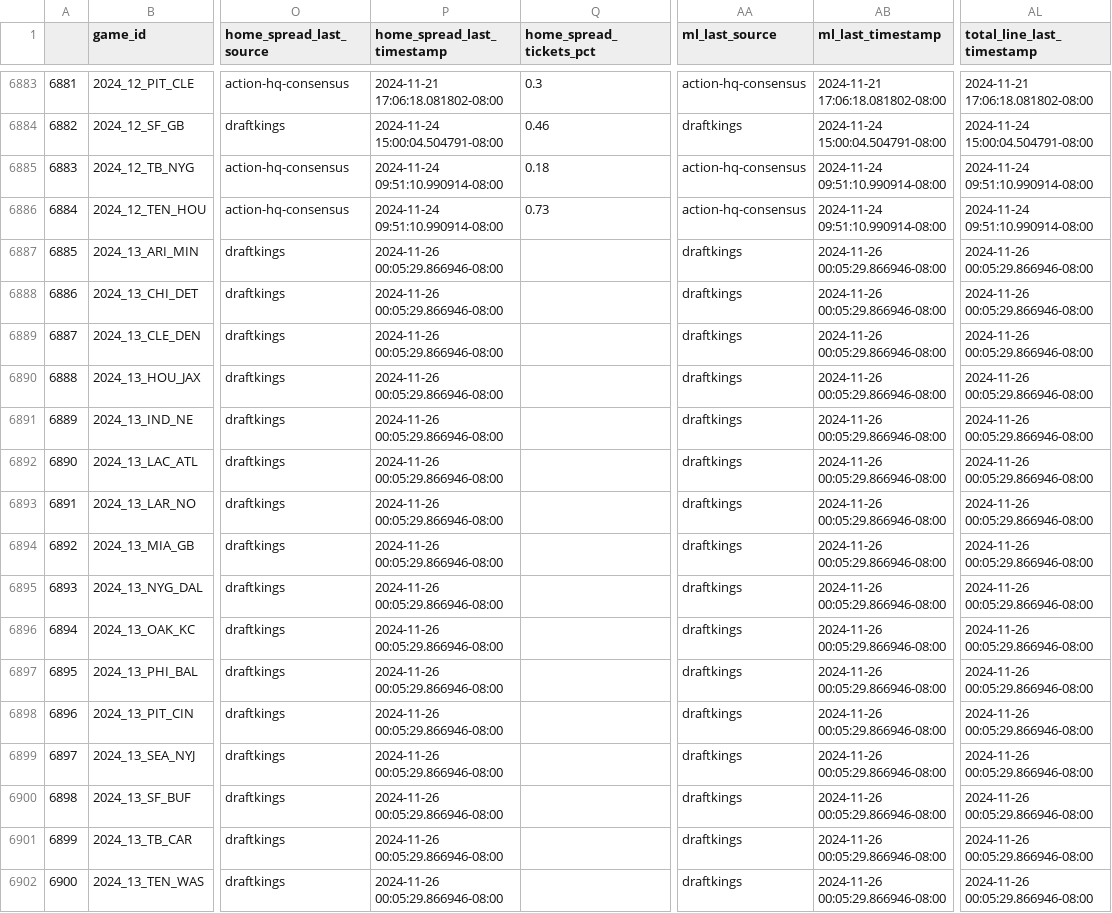
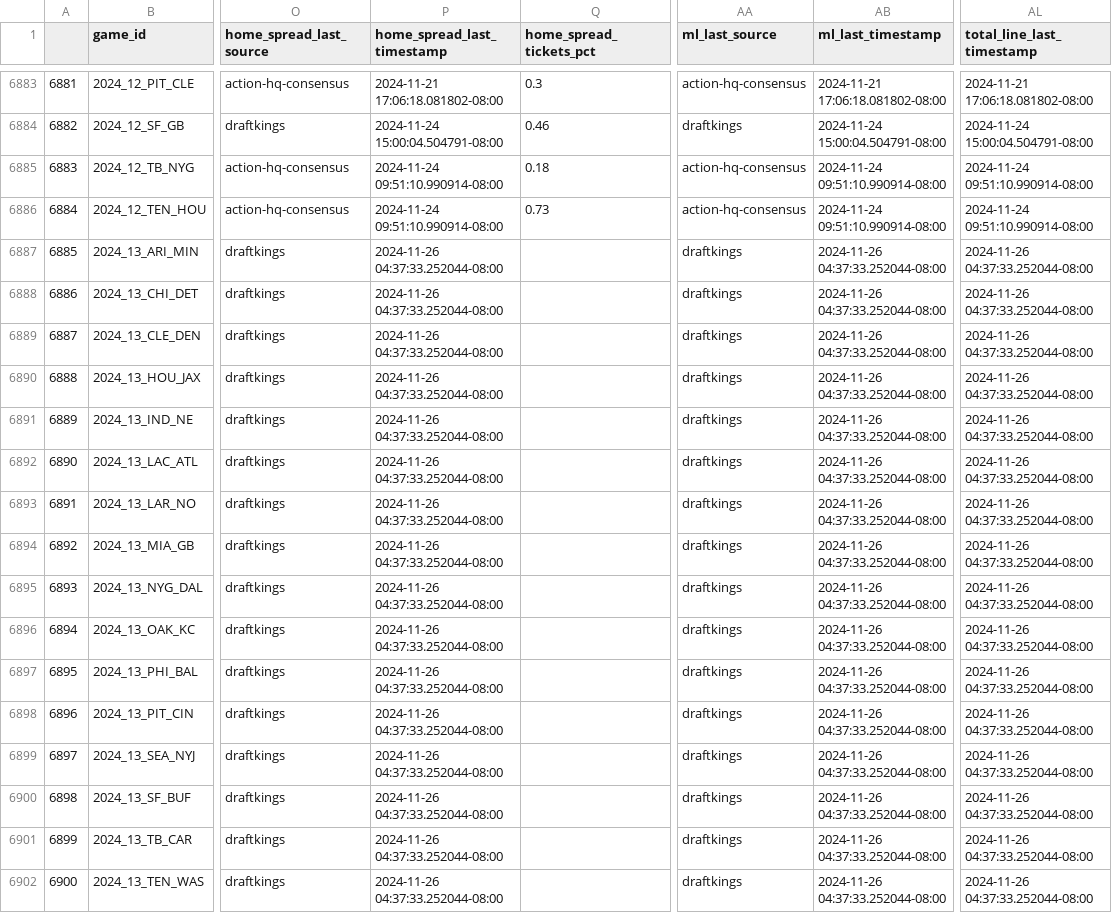
Before and after one commit to greerreNFL/nfelomarket_data, a CSV file: Data/lines.csv, drawn as a sheet; only a part is shown, gaps mark what is left out; the diff names each change by its address in the sheet, - before the commit and + after, or states it on an @@ line.

```diff
--- a/Data/lines.csv
+++ b/Data/lines.csv
-P6887:P6902 (home_spread_last_timestamp): 2024-11-26 00:05:29.866946-08:00
+P6887:P6902 (home_spread_last_timestamp): 2024-11-26 04:37:33.252044-08:00
-AB6887:AB6902 (ml_last_timestamp): 2024-11-26 00:05:29.866946-08:00
+AB6887:AB6902 (ml_last_timestamp): 2024-11-26 04:37:33.252044-08:00
-AL6887:AL6902 (total_line_last_timestamp): 2024-11-26 00:05:29.866946-08:00
+AL6887:AL6902 (total_line_last_timestamp): 2024-11-26 04:37:33.252044-08:00
```
